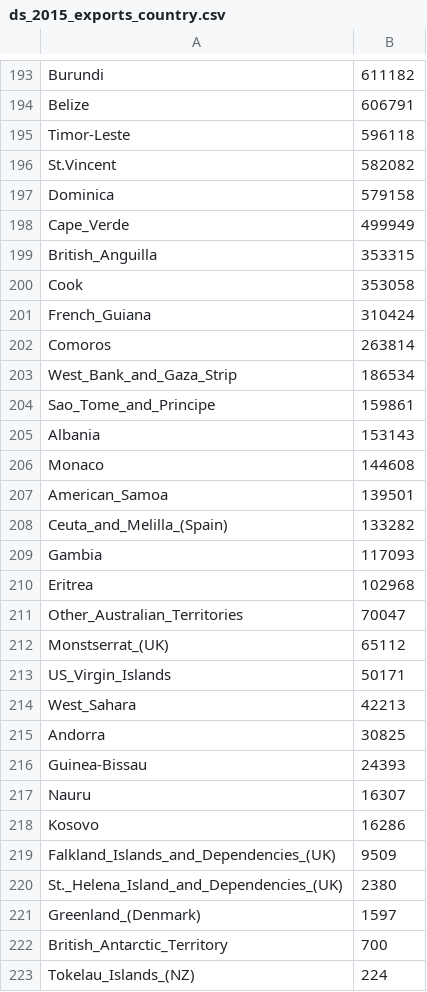
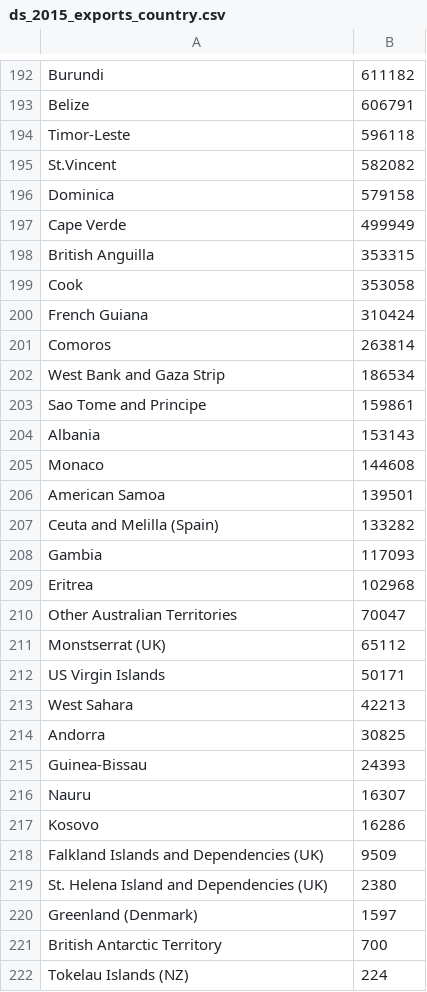
Before and after one commit to Sallaa/Vis-Japanese-Exports, a CSV file: dataset/ds_2015_exports_country.csv, drawn as a sheet; only a part is shown, gaps mark what is left out; the diff covers the shown part only.

```diff
--- a/dataset/ds_2015_exports_country.csv
+++ b/dataset/ds_2015_exports_country.csv
@@ -197,19 +196,19 @@ St.Vincent,582082
 Dominica,579158
-Cape_Verde,499949
-British_Anguilla,353315
+Cape Verde,499949
+British Anguilla,353315
 Cook,353058
-French_Guiana,310424
+French Guiana,310424
 Comoros,263814
-West_Bank_and_Gaza_Strip,186534
-Sao_Tome_and_Principe,159861
+West Bank and Gaza Strip,186534
+Sao Tome and Principe,159861
 Albania,153143
 Monaco,144608
-American_Samoa,139501
-Ceuta_and_Melilla_(Spain),133282
+American Samoa,139501
+Ceuta and Melilla (Spain),133282
 Gambia,117093
 Eritrea,102968
-Other_Australian_Territories,70047
-Monstserrat_(UK),65112
-US_Virgin_Islands,50171
-West_Sahara,42213
+Other Australian Territories,70047
+Monstserrat (UK),65112
+US Virgin Islands,50171
+West Sahara,42213
 Andorra,30825
@@ -218,6 +217,6 @@ Nauru,16307
 Kosovo,16286
-Falkland_Islands_and_Dependencies_(UK),9509
-St._Helena_Island_and_Dependencies_(UK),2380
-Greenland_(Denmark),1597
-British_Antarctic_Territory,700
-Tokelau_Islands_(NZ),224
+Falkland Islands and Dependencies (UK),9509
+St. Helena Island and Dependencies (UK),2380
+Greenland (Denmark),1597
+British Antarctic Territory,700
+Tokelau Islands (NZ),224
```
Also changed, not shown: 1 added row, 2 removed rows and 40 edited cells elsewhere in this file, dataset/ds_1988_exports_country.csv, 1 other file.
